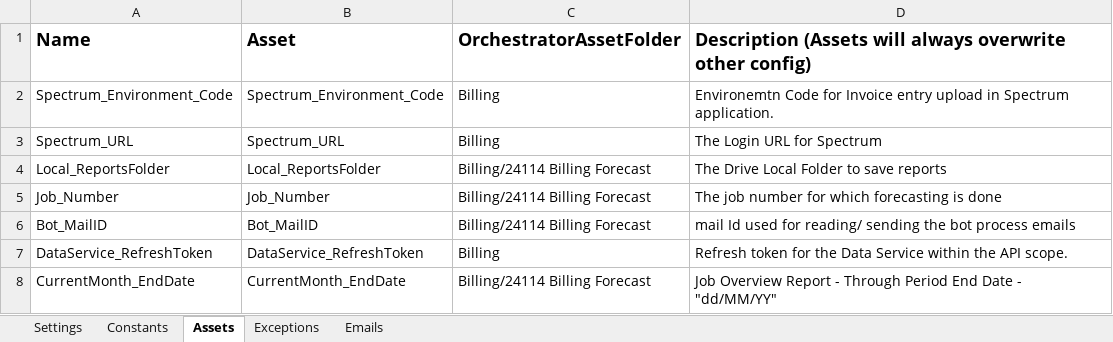
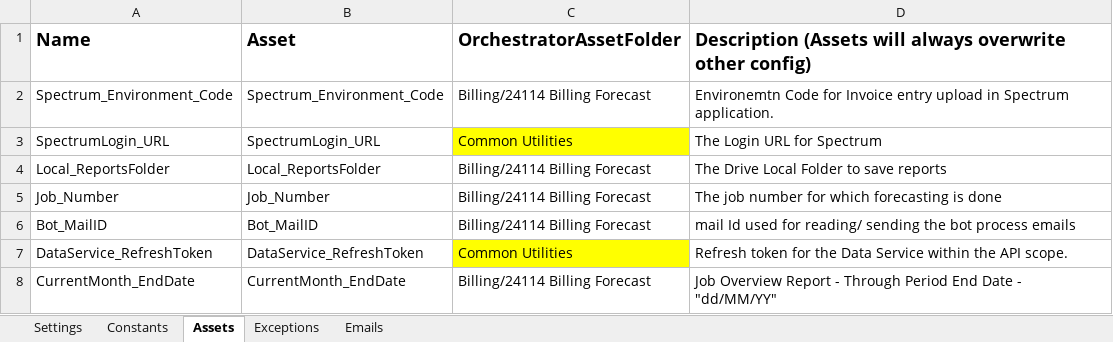
Before and after one commit to InPwr-CoE/InPwr.Bill.BillingForecast, an Excel workbook: Data/Config.xlsx, sheet Assets, drawn as a sheet; values as stored, in another font and other column widths than the file's, no borders; the diff names each change by its address in the sheet, - before the commit and + after, or states it on an @@ line.

Commit message:
Updated Asset Values which align with Common Utilities

```diff
--- a/Data/Config.xlsx (sheet Assets)
+++ b/Data/Config.xlsx (sheet Assets)
-C2 (OrchestratorAssetFolder): Billing
+C2 (OrchestratorAssetFolder): Billing/24114 Billing Forecast
-A3 (Name): Spectrum_URL
+A3 (Name): SpectrumLogin_URL
-B3 (Asset): Spectrum_URL
+B3 (Asset): SpectrumLogin_URL
-C3 (OrchestratorAssetFolder): Billing
+C3 (OrchestratorAssetFolder): Common Utilities
-C3 fill: none
+C3 fill: #FFFF00
-C7 (OrchestratorAssetFolder): Billing
+C7 (OrchestratorAssetFolder): Common Utilities
-C7 fill: none
+C7 fill: #FFFF00
```
Also changed, not shown: sheet Settings, 3 other files.
